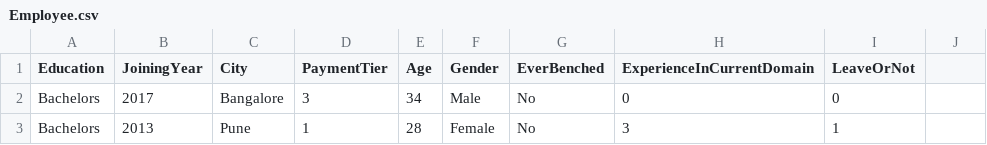
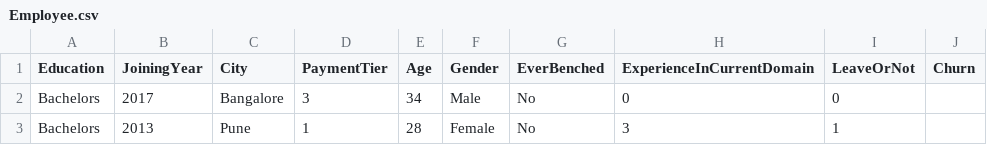
Before and after one commit to SathwikHegde/neu-mis-info6105-spring-2022_SathwikHegde, a CSV file: Employee.csv, drawn as a sheet; only a part is shown; the diff names each change by its address in the sheet, - before the commit and + after, or states it on an @@ line.

```diff
--- a/Employee.csv
+++ b/Employee.csv
-J1: (empty)
+J1: Churn
```
Also changed, not shown: 1 other file.
